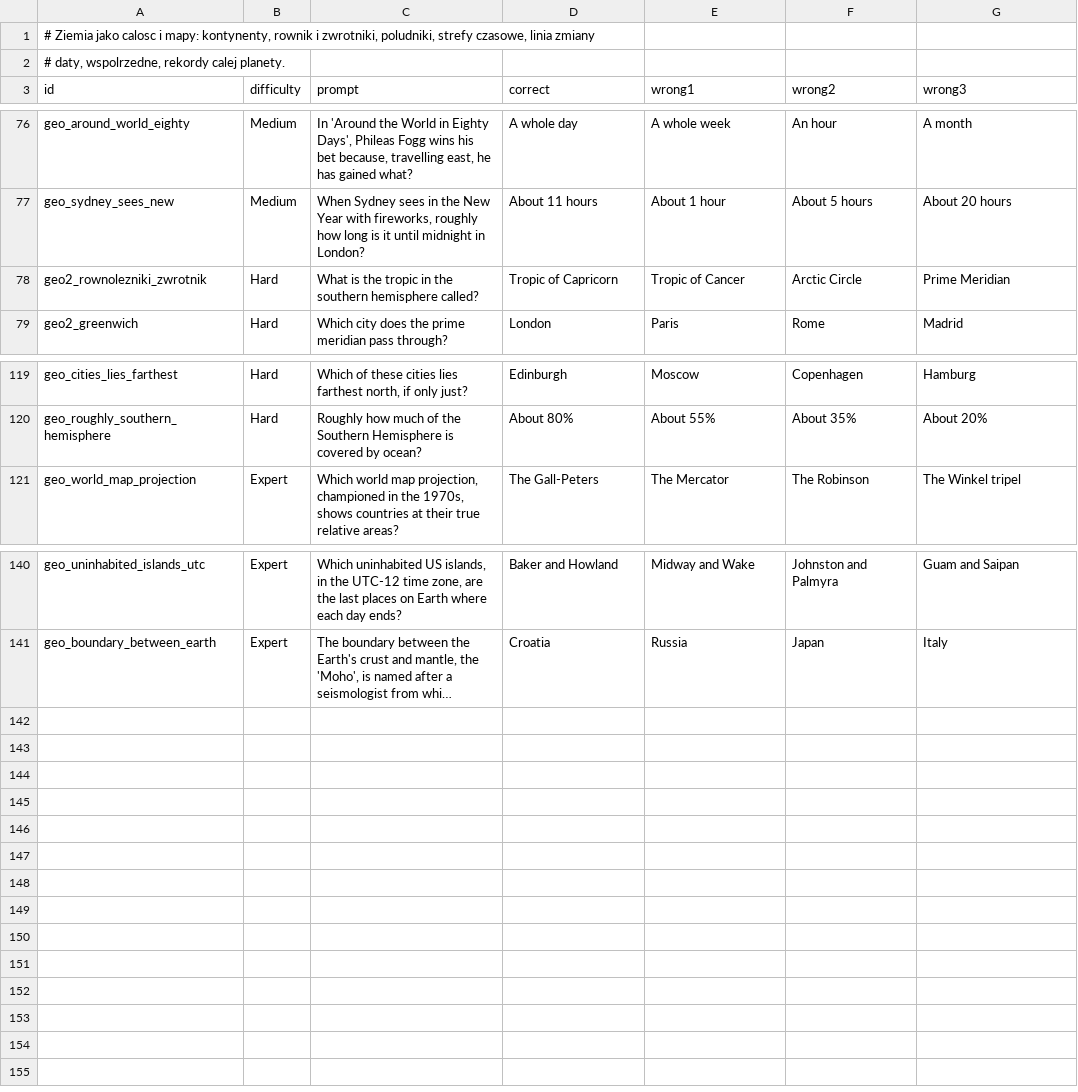
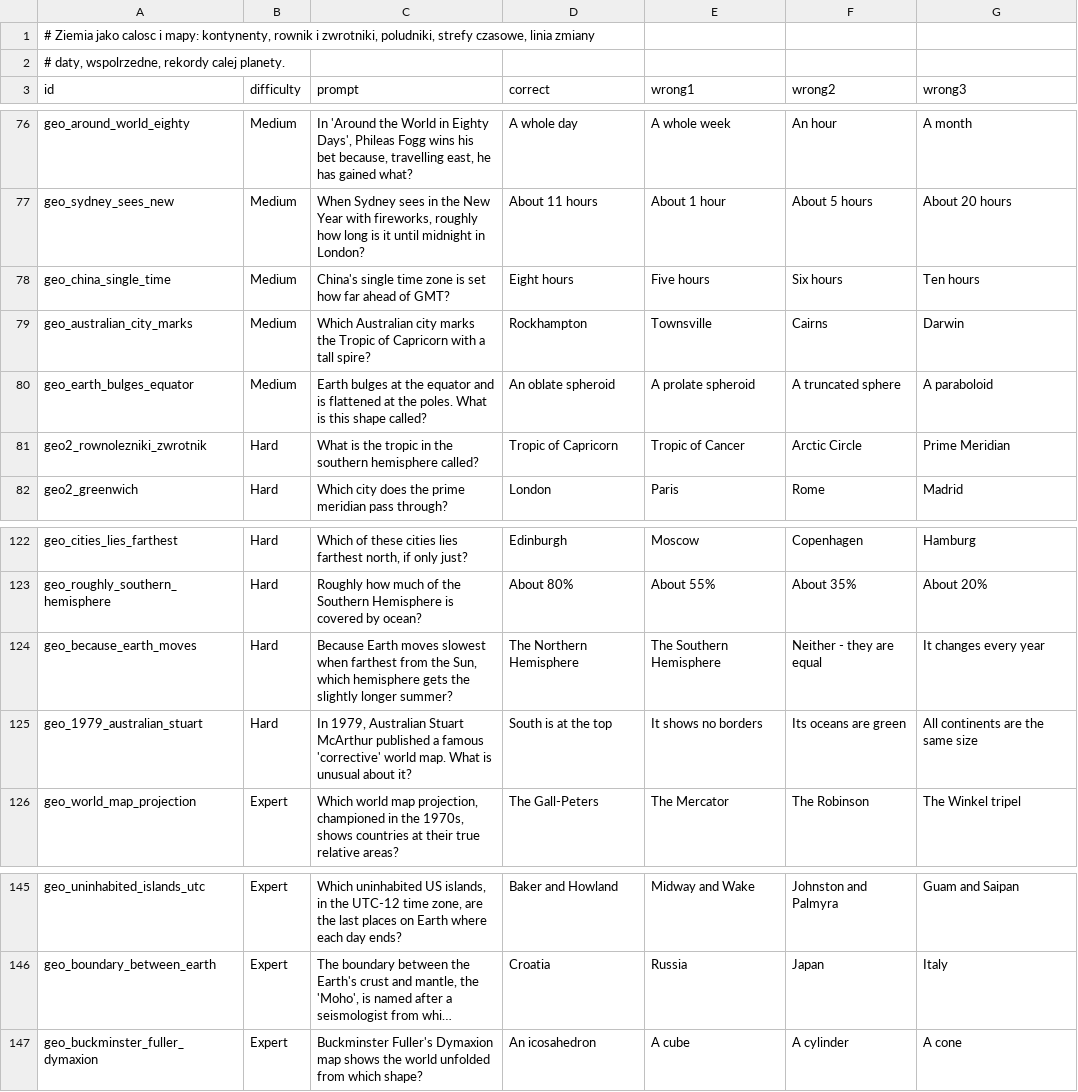
Before and after one commit to AdrianPie/WisdomBound, a TSV file: domain/quizbank/geography/physical/planet_earth.tsv, drawn as a sheet; only a part is shown, gaps mark what is left out; long unchanged cells end in …; the diff names each change by its address in the sheet, - before the commit and + after, or states it on an @@ line.

```diff
--- a/domain/quizbank/geography/physical/planet_earth.tsv
+++ b/domain/quizbank/geography/physical/planet_earth.tsv
+row 78: geo_china_single_time | Medium | China's single time zone is set how far ahead of GMT? | Eight hours | Five hours | Six hours | Ten hours
+row 79: geo_australian_city_marks | Medium | Which Australian city marks the Tropic of Capricorn with a tall spire? | Rockhampton | Townsville | Cairns | Darwin
+row 80: geo_earth_bulges_equator | Medium | Earth bulges at the equator and is flattened at the poles. What is this shape called? | An oblate spheroid | A prolate spheroid | A truncated sphere | A paraboloid
+row 124: geo_because_earth_moves | Hard | Because Earth moves slowest when farthest from the Sun, which hemisphere gets the slightly longer summer? | The Northern Hemisphere | The Southern Hemisphere | Neither - they are equal | It changes every year
+row 125: geo_1979_australian_stuart | Hard | In 1979, Australian Stuart McArthur published a famous 'corrective' world map. What is unusual about it? | South is at the top | It shows no borders | Its oceans are green | All continents are the same size
+row 147: geo_buckminster_fuller_dymaxion | Expert | Buckminster Fuller's Dymaxion map shows the world unfolded from which shape? | An icosahedron | A cube | A cylinder | A cone
```
Also changed, not shown: domain/quizbank/geography/continents/polar.tsv, domain/quizbank/geography/human/countries.tsv, 16 other files.
